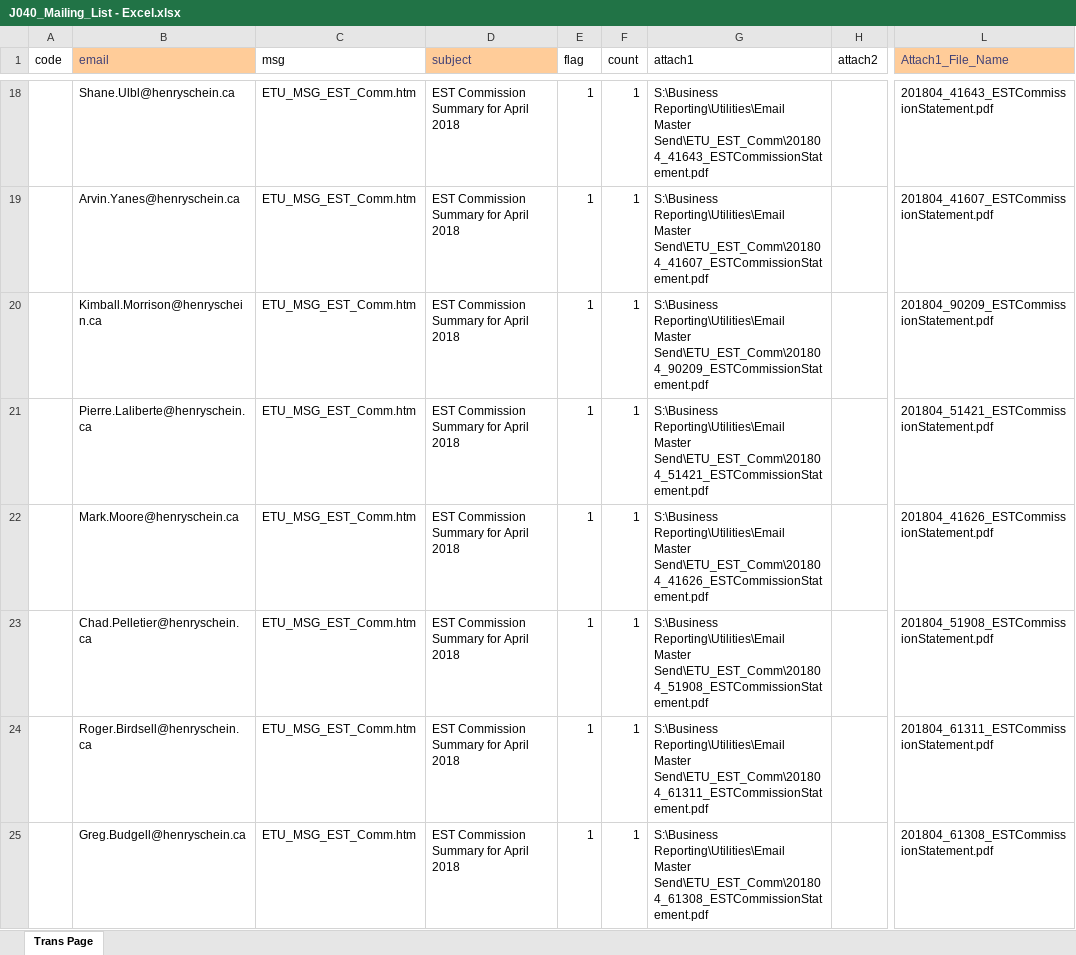
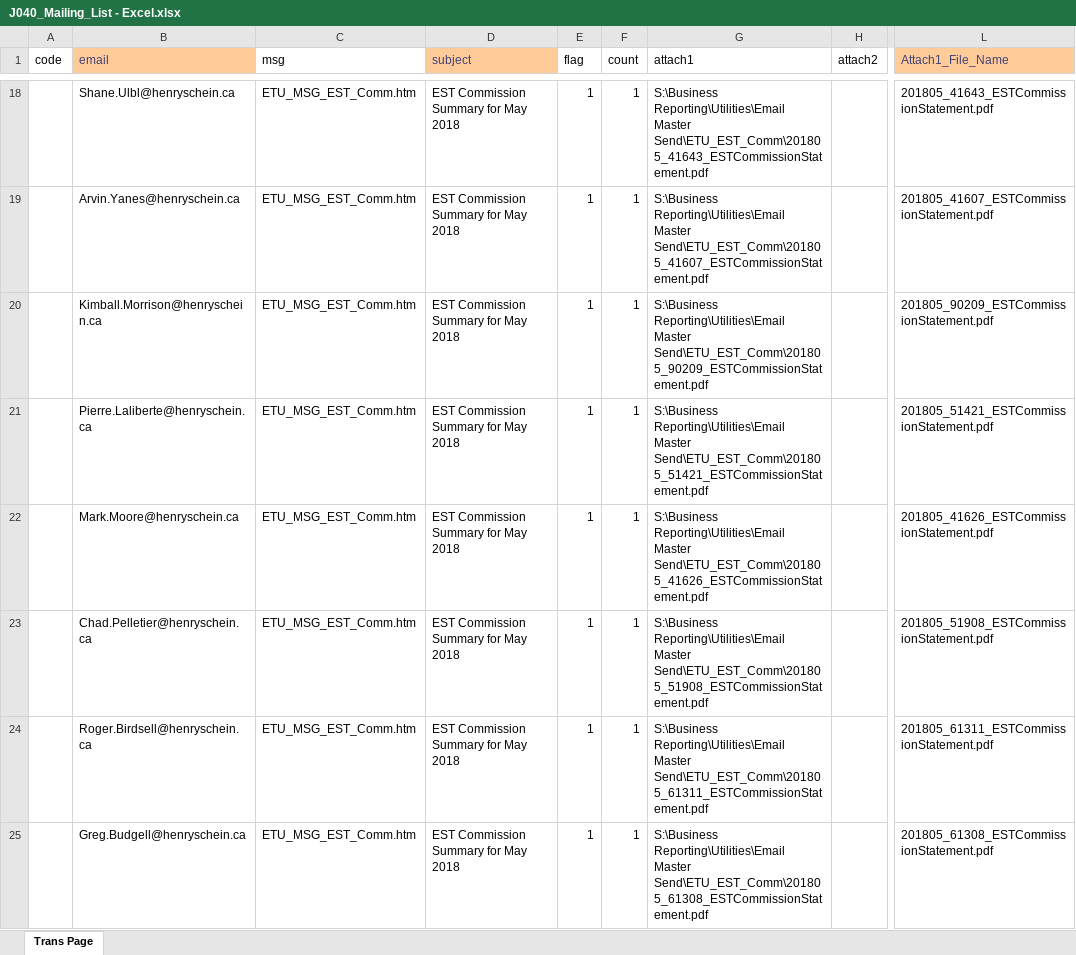
Before and after one commit to HSCanada/BRPoSh, an Excel workbook: BR_Mailer/J040_COM_EST/J040_Mailing_List - Excel.xlsx, sheet Trans Page, drawn as a sheet; only a part is shown, gaps mark what is left out; values as stored, in another font and other column widths than the file's, no borders; the diff covers the shown part only; the diff names each change by its address in the sheet, - before the commit and + after, or states it on an @@ line.

```diff
--- a/BR_Mailer/J040_COM_EST/J040_Mailing_List - Excel.xlsx (sheet Trans Page)
+++ b/BR_Mailer/J040_COM_EST/J040_Mailing_List - Excel.xlsx (sheet Trans Page)
-D18:D25 (subject): EST Commission Summary for April 2018
+D18:D25 (subject): EST Commission Summary for May 2018
-G18 (attach1): …Reporting\Utilities\Email Master Send\ETU_EST_Comm\201804_41643_ESTCommissionStatement.pdf
+G18 (attach1): …Reporting\Utilities\Email Master Send\ETU_EST_Comm\201805_41643_ESTCommissionStatement.pdf
-L18 (Attach1_File_Name): 201804_41643_ESTCommissionStatement.pdf
+L18 (Attach1_File_Name): 201805_41643_ESTCommissionStatement.pdf
-G19 (attach1): …Reporting\Utilities\Email Master Send\ETU_EST_Comm\201804_41607_ESTCommissionStatement.pdf
+G19 (attach1): …Reporting\Utilities\Email Master Send\ETU_EST_Comm\201805_41607_ESTCommissionStatement.pdf
-L19 (Attach1_File_Name): 201804_41607_ESTCommissionStatement.pdf
+L19 (Attach1_File_Name): 201805_41607_ESTCommissionStatement.pdf
-G20 (attach1): …Reporting\Utilities\Email Master Send\ETU_EST_Comm\201804_90209_ESTCommissionStatement.pdf
+G20 (attach1): …Reporting\Utilities\Email Master Send\ETU_EST_Comm\201805_90209_ESTCommissionStatement.pdf
-L20 (Attach1_File_Name): 201804_90209_ESTCommissionStatement.pdf
+L20 (Attach1_File_Name): 201805_90209_ESTCommissionStatement.pdf
-G21 (attach1): …Reporting\Utilities\Email Master Send\ETU_EST_Comm\201804_51421_ESTCommissionStatement.pdf
+G21 (attach1): …Reporting\Utilities\Email Master Send\ETU_EST_Comm\201805_51421_ESTCommissionStatement.pdf
-L21 (Attach1_File_Name): 201804_51421_ESTCommissionStatement.pdf
+L21 (Attach1_File_Name): 201805_51421_ESTCommissionStatement.pdf
-G22 (attach1): …Reporting\Utilities\Email Master Send\ETU_EST_Comm\201804_41626_ESTCommissionStatement.pdf
+G22 (attach1): …Reporting\Utilities\Email Master Send\ETU_EST_Comm\201805_41626_ESTCommissionStatement.pdf
-L22 (Attach1_File_Name): 201804_41626_ESTCommissionStatement.pdf
+L22 (Attach1_File_Name): 201805_41626_ESTCommissionStatement.pdf
-G23 (attach1): …Reporting\Utilities\Email Master Send\ETU_EST_Comm\201804_51908_ESTCommissionStatement.pdf
+G23 (attach1): …Reporting\Utilities\Email Master Send\ETU_EST_Comm\201805_51908_ESTCommissionStatement.pdf
-L23 (Attach1_File_Name): 201804_51908_ESTCommissionStatement.pdf
+L23 (Attach1_File_Name): 201805_51908_ESTCommissionStatement.pdf
-G24 (attach1): …Reporting\Utilities\Email Master Send\ETU_EST_Comm\201804_61311_ESTCommissionStatement.pdf
+G24 (attach1): …Reporting\Utilities\Email Master Send\ETU_EST_Comm\201805_61311_ESTCommissionStatement.pdf
-L24 (Attach1_File_Name): 201804_61311_ESTCommissionStatement.pdf
+L24 (Attach1_File_Name): 201805_61311_ESTCommissionStatement.pdf
-G25 (attach1): …Reporting\Utilities\Email Master Send\ETU_EST_Comm\201804_61308_ESTCommissionStatement.pdf
+G25 (attach1): …Reporting\Utilities\Email Master Send\ETU_EST_Comm\201805_61308_ESTCommissionStatement.pdf
-L25 (Attach1_File_Name): 201804_61308_ESTCommissionStatement.pdf
+L25 (Attach1_File_Name): 201805_61308_ESTCommissionStatement.pdf
```
Also changed, not shown: 1 added row, 6 removed rows and 282 edited cells elsewhere in this sheet, BR_Mailer/J021_DS_FSC/J021_Mailing_List-Excel.xlsx, BR_Mailer/J030_COM_FSC/J030_Mailing_List - Excel.xlsx, 4 other files.
